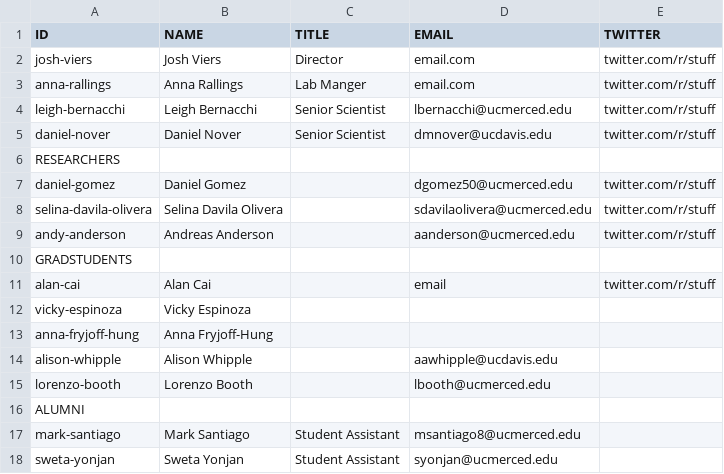
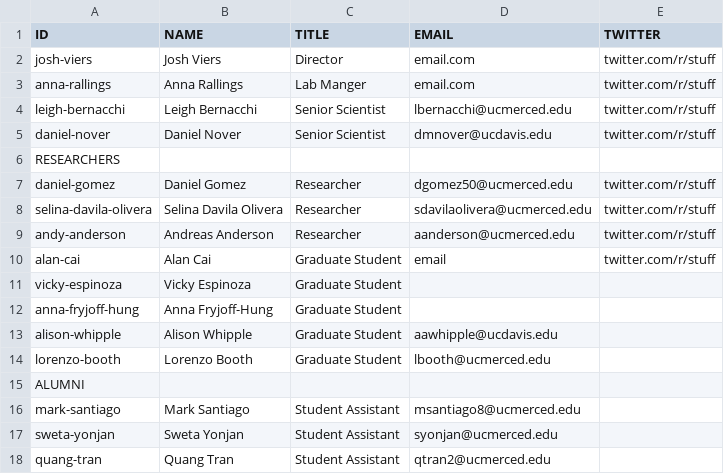
Before and after one commit to vicelab/vicelab.github.io, a CSV file: people/people.csv, drawn as a sheet; only a part is shown; the shorter side is filled out with more unchanged rows.

Commit message:
Combining Graduate Student and Researcher Sections

```diff
--- a/people/people.csv
+++ b/people/people.csv
@@ -6,11 +6,10 @@ daniel-nover,Daniel Nover,Senior Scientist,dmnover@ucdavis.edu,twitter.com/r/stu
 RESEARCHERS, , , ,
-daniel-gomez,Daniel Gomez,,dgomez50@ucmerced.edu,twitter.com/r/stuff
-selina-davila-olivera,Selina Davila Olivera,,sdavilaolivera@ucmerced.edu,twitter.com/r/stuff
-andy-anderson,Andreas Anderson,,aanderson@ucmerced.edu,twitter.com/r/stuff
-GRADSTUDENTS, , , ,
-alan-cai,Alan Cai,,email,twitter.com/r/stuff
-vicky-espinoza,Vicky Espinoza,,,
-anna-fryjoff-hung,Anna Fryjoff-Hung,,,
-alison-whipple,Alison Whipple,,aawhipple@ucdavis.edu,
-lorenzo-booth,Lorenzo Booth,,lbooth@ucmerced.edu,
+daniel-gomez,Daniel Gomez,Researcher,dgomez50@ucmerced.edu,twitter.com/r/stuff
+selina-davila-olivera,Selina Davila Olivera,Researcher,sdavilaolivera@ucmerced.edu,twitter.com/r/stuff
+andy-anderson,Andreas Anderson,Researcher,aanderson@ucmerced.edu,twitter.com/r/stuff
+alan-cai,Alan Cai,Graduate Student,email,twitter.com/r/stuff
+vicky-espinoza,Vicky Espinoza,Graduate Student,,
+anna-fryjoff-hung,Anna Fryjoff-Hung,Graduate Student,,
+alison-whipple,Alison Whipple,Graduate Student,aawhipple@ucdavis.edu,
+lorenzo-booth,Lorenzo Booth,Graduate Student,lbooth@ucmerced.edu,
 ALUMNI, , , ,
```
